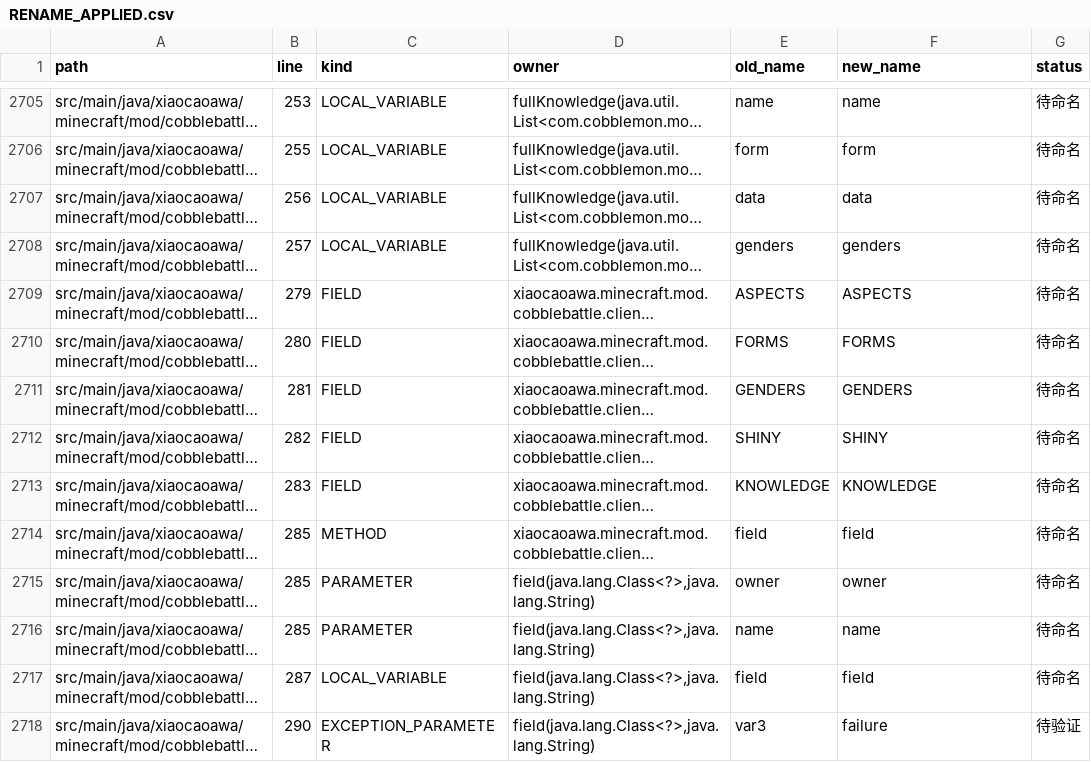
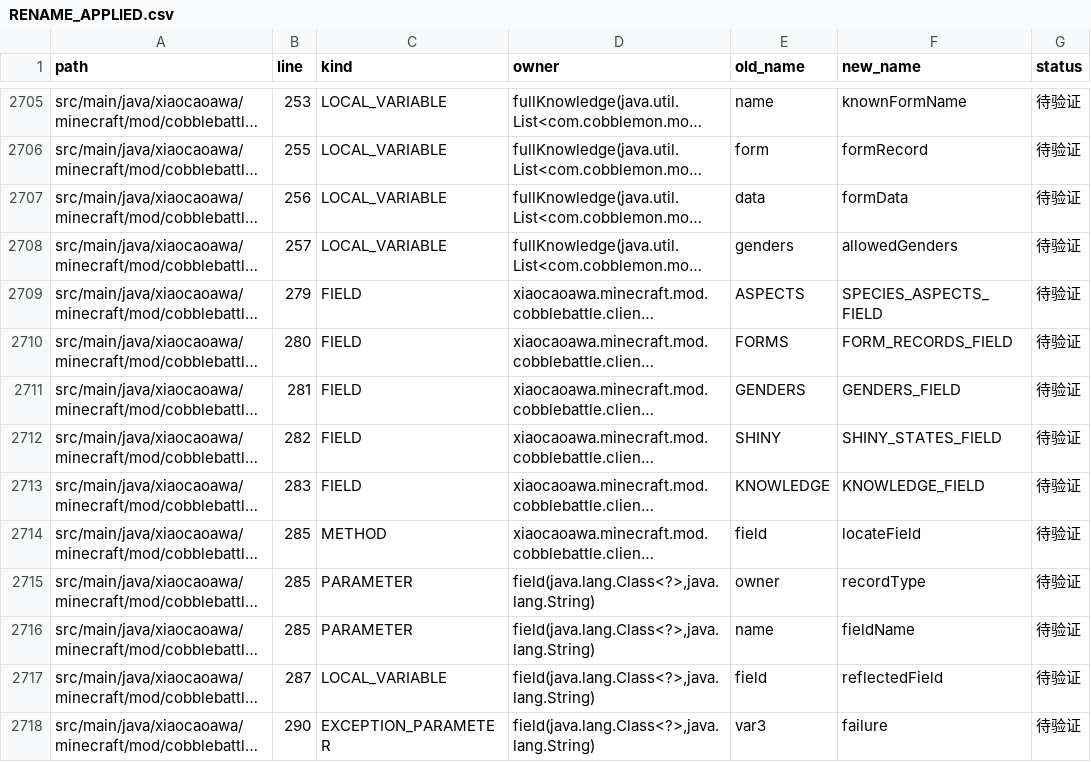
Before and after one commit to RiniceSiberia/cobblemon-shadow-battle, a CSV file: docs/refactor/RENAME_APPLIED.csv, drawn as a sheet; only a part is shown, gaps mark what is left out; long unchanged cells end in …; the diff covers the shown part only; the diff names each change by its address in the sheet, - before the commit and + after, or states it on an @@ line.

```diff
--- a/docs/refactor/RENAME_APPLIED.csv
+++ b/docs/refactor/RENAME_APPLIED.csv
-F2705 (new_name): name
+F2705 (new_name): knownFormName
-G2705:G2717 (status): 待命名
+G2705:G2717 (status): 待验证
-F2706 (new_name): form
+F2706 (new_name): formRecord
-F2707 (new_name): data
+F2707 (new_name): formData
-F2708 (new_name): genders
+F2708 (new_name): allowedGenders
-F2709 (new_name): ASPECTS
+F2709 (new_name): SPECIES_ASPECTS_FIELD
-F2710 (new_name): FORMS
+F2710 (new_name): FORM_RECORDS_FIELD
-F2711 (new_name): GENDERS
+F2711 (new_name): GENDERS_FIELD
-F2712 (new_name): SHINY
+F2712 (new_name): SHINY_STATES_FIELD
-F2713 (new_name): KNOWLEDGE
+F2713 (new_name): KNOWLEDGE_FIELD
-F2714 (new_name): field
+F2714 (new_name): locateField
-F2715 (new_name): owner
+F2715 (new_name): recordType
-F2716 (new_name): name
+F2716 (new_name): fieldName
-F2717 (new_name): field
+F2717 (new_name): reflectedField
```
Also changed, not shown: 1 added row and 102 edited cells elsewhere in this file, docs/refactor/FILES.csv, 6 other files.
